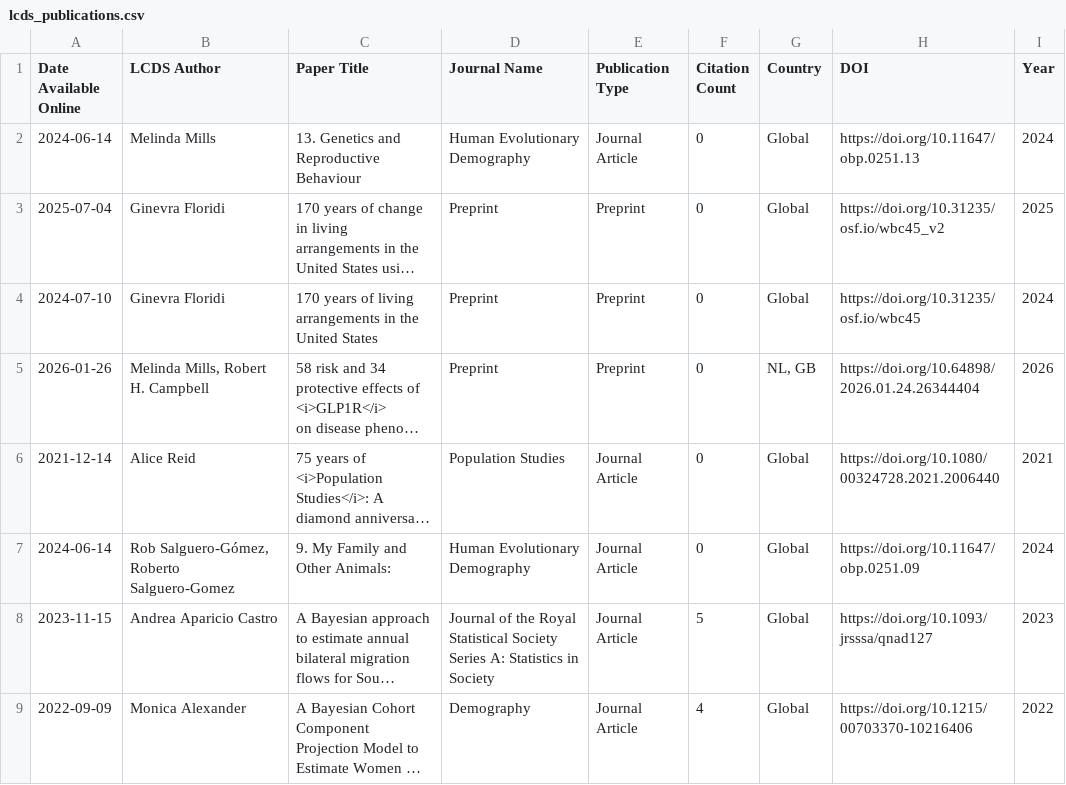
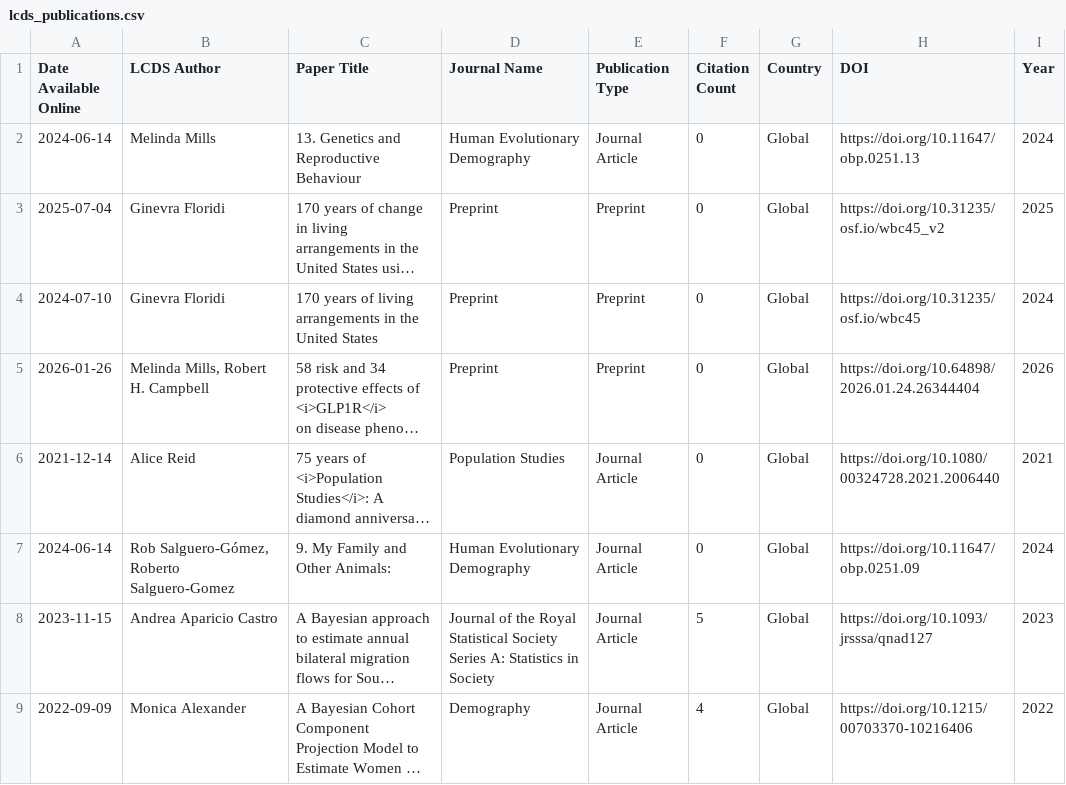
Before and after one commit to shamshxis/lcds-pubstracker, a CSV file: data/lcds_publications.csv, drawn as a sheet; only a part is shown; long unchanged cells end in …; the diff covers the shown part only; the diff names each change by its address in the sheet, - before the commit and + after, or states it on an @@ line.

```diff
--- a/data/lcds_publications.csv
+++ b/data/lcds_publications.csv
-G5 (Country): NL, GB
+G5 (Country): Global
```
Also changed, not shown: 2 removed rows and 18 edited cells elsewhere in this file.
